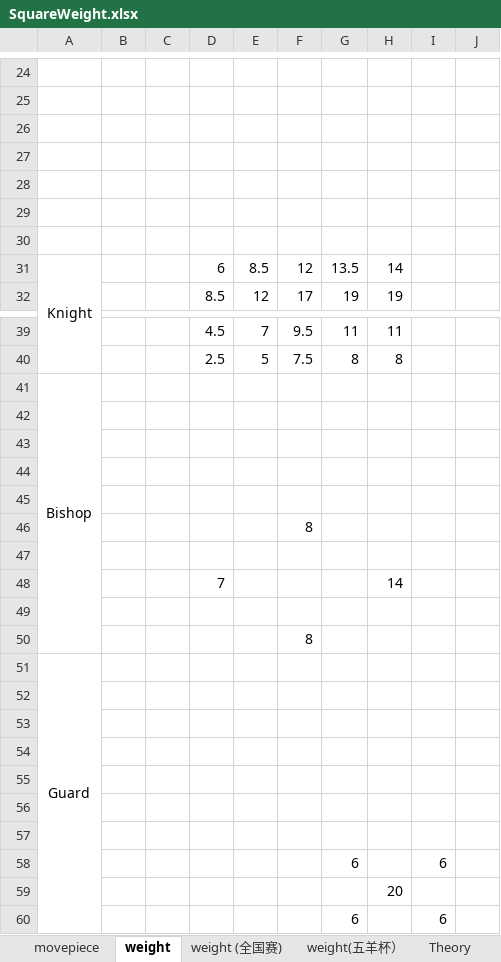
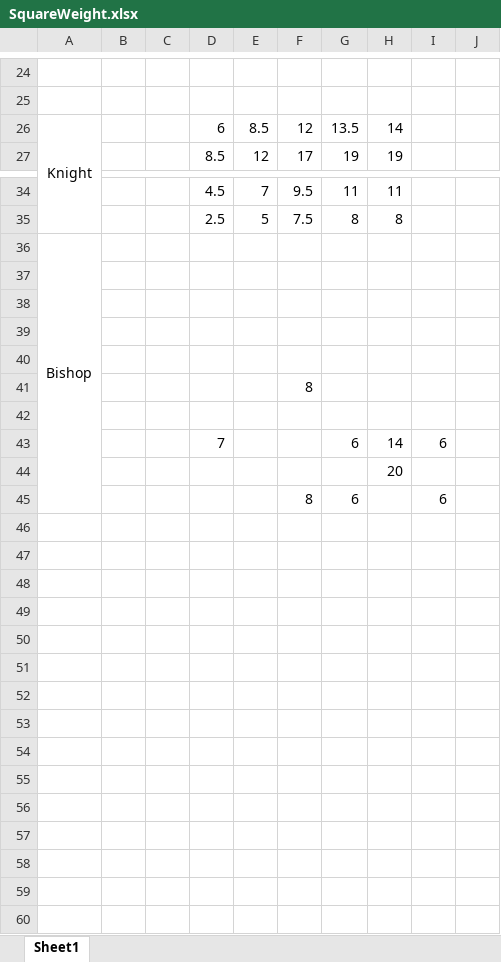
Before and after one commit to YumingRong/MoleXiangqi, an Excel workbook: SquareWeight.xlsx, sheet Sheet1, drawn as a sheet; only a part is shown, gaps mark what is left out; values as stored, in another font and other column widths than the file's, no borders; removed rows and columns are numbered as before the commit, all else as after; the diff names each change by its address in the sheet, - before the commit and + after, or states it on an @@ line.

```diff
--- a/SquareWeight.xlsx (sheet Sheet1)
+++ b/SquareWeight.xlsx (sheet Sheet1)
-sheet tab: weight
+sheet tab: Sheet1
-sheet tab: movepiece
-sheet tab: weight (全国赛)
-sheet tab: weight(五羊杯）
-sheet tab: Theory
-row 26: (empty)
-row 27: (empty)
-row 28: (empty)
-row 29: (empty)
-row 30: (empty)
-A41:A50 merged
+A36:A45 merged
-row 48:  |  |  | 7 |  |  |  | 14
-row 43: (empty)
+row 43:  |  |  | 7 |  |  | 6 | 14 | 6
-row 50:  |  |  |  |  | 8
-row 51: Guard
-row 52: (empty)
-row 53: (empty)
-row 54: (empty)
-row 55: (empty)
-row 56: (empty)
-row 57: (empty)
-row 58:  |  |  |  |  |  | 6 |  | 6
-F45: (empty)
+F45: 8
```
